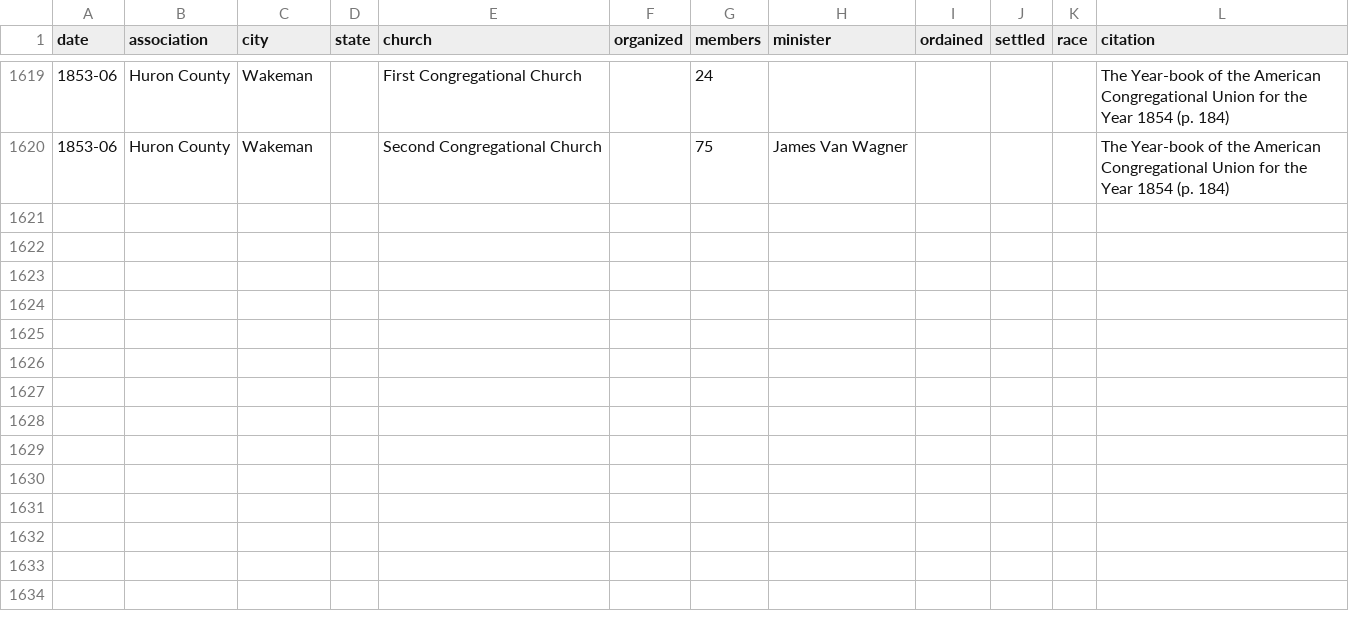
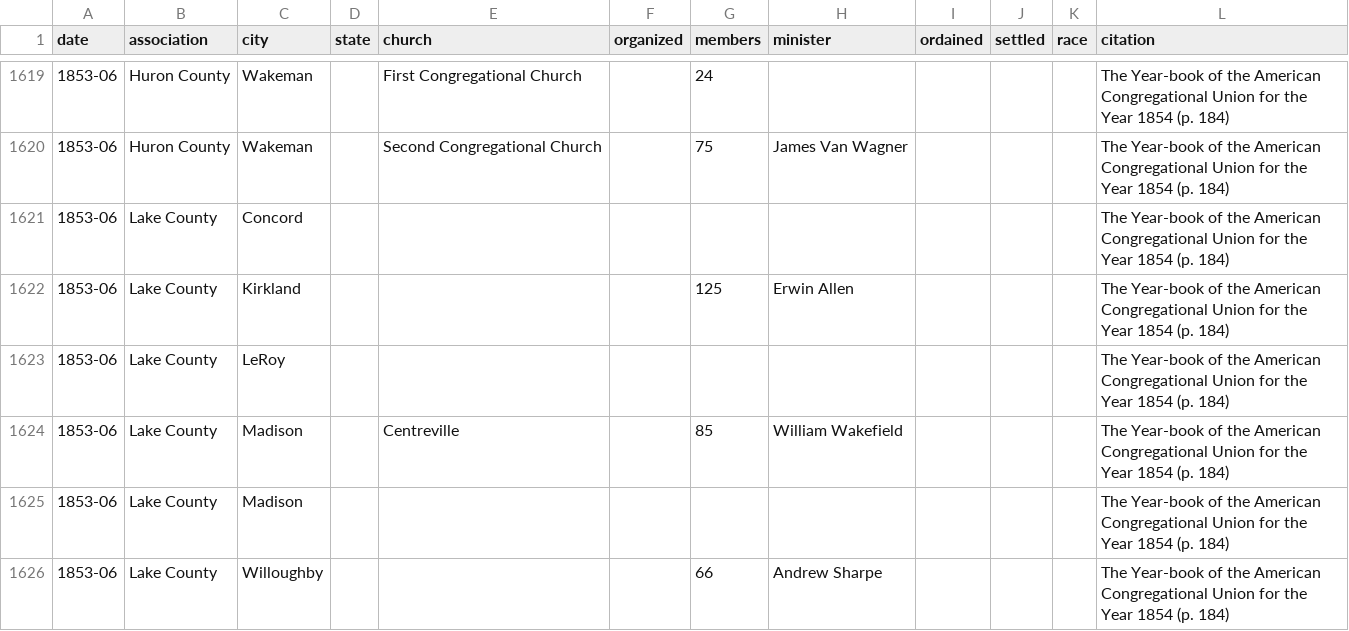
Before and after one commit to religious-ecologies/religious-statistics, a CSV file: data/congregationalist-yearbooks/congregationalist-yearbook-1854.csv, drawn as a sheet; only a part is shown, gaps mark what is left out; the diff names each change by its address in the sheet, - before the commit and + after, or states it on an @@ line.

Commit message:
Lake County

```diff
--- a/data/congregationalist-yearbooks/congregationalist-yearbook-1854.csv
+++ b/data/congregationalist-yearbooks/congregationalist-yearbook-1854.csv
+row 1621: 1853-06 | Lake County | Concord |  |  |  |  |  |  |  |  | The Year-book of the American Congregational Union for the Year 1854 (p. 184)
+row 1622: 1853-06 | Lake County | Kirkland |  |  |  | 125 | Erwin Allen |  |  |  | The Year-book of the American Congregational Union for the Year 1854 (p. 184)
+row 1623: 1853-06 | Lake County | LeRoy |  |  |  |  |  |  |  |  | The Year-book of the American Congregational Union for the Year 1854 (p. 184)
+row 1624: 1853-06 | Lake County | Madison |  | Centreville |  | 85 | William Wakefield |  |  |  | The Year-book of the American Congregational Union for the Year 1854 (p. 184)
+row 1625: 1853-06 | Lake County | Madison |  |  |  |  |  |  |  |  | The Year-book of the American Congregational Union for the Year 1854 (p. 184)
+row 1626: 1853-06 | Lake County | Willoughby |  |  |  | 66 | Andrew Sharpe |  |  |  | The Year-book of the American Congregational Union for the Year 1854 (p. 184)
```
